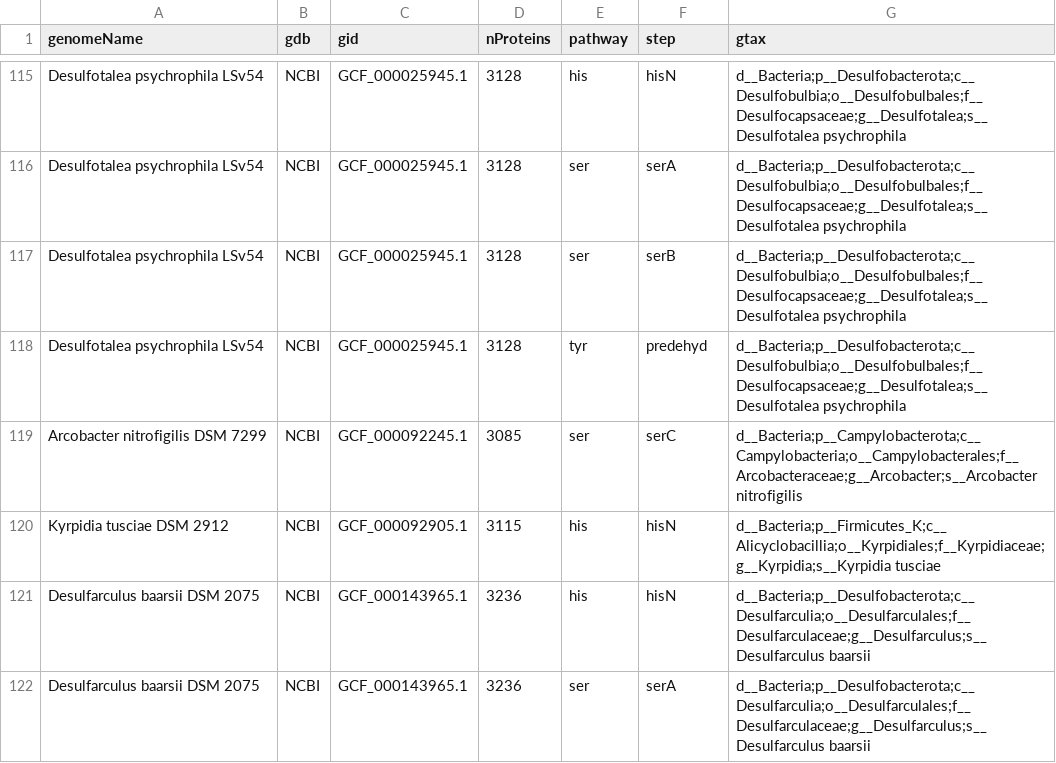
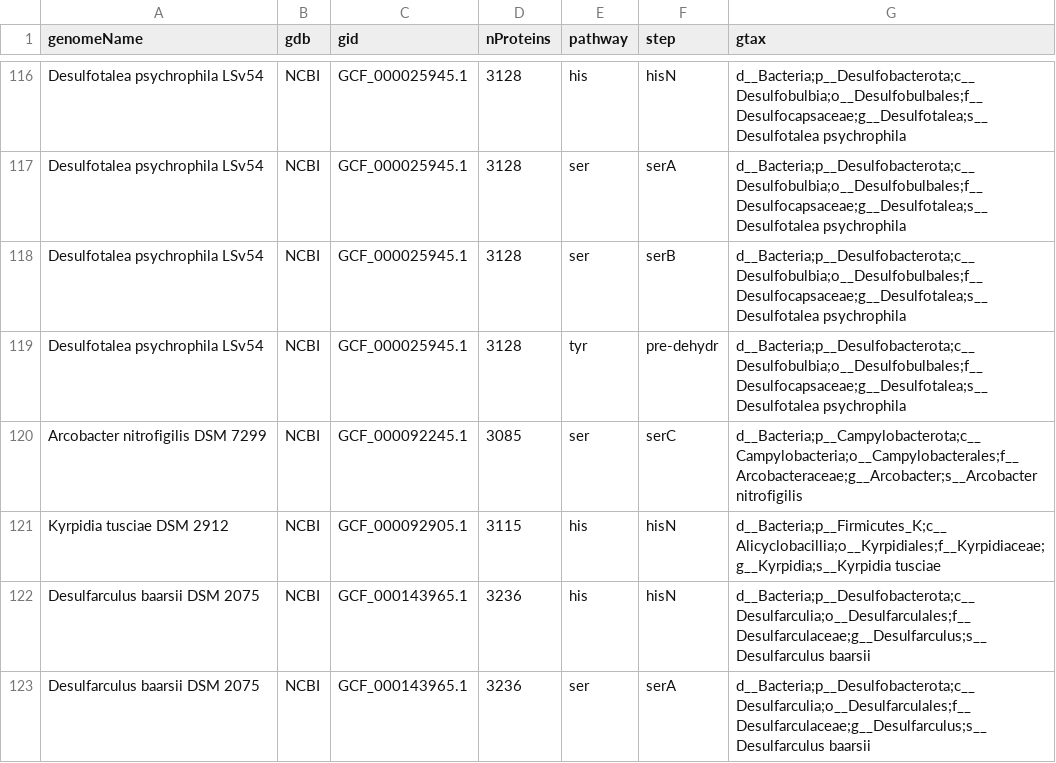
Before and after one commit to morgannprice/PaperBLAST, a TSV file: gaps/aa/aa.known.gaps.tsv, drawn as a sheet; only a part is shown, gaps mark what is left out; the diff covers the shown part only.

Commit message:
Updates to known/curated gaps based on clean-up of rules and imports

```diff
--- a/gaps/aa/aa.known.gaps.tsv
+++ b/gaps/aa/aa.known.gaps.tsv
@@ -117,3 +118,3 @@ Desulfotalea psychrophila LSv54	NCBI	GCF_000025945.1	3128	ser	serA	d__Bacteria;p
 Desulfotalea psychrophila LSv54	NCBI	GCF_000025945.1	3128	ser	serB	d__Bacteria;p__Desulfobacterota;c__Desulfobulbia;o__Desulfobulbales;f__Desulfocapsaceae;g__Desulfotalea;s__Desulfotalea psychrophila
-Desulfotalea psychrophila LSv54	NCBI	GCF_000025945.1	3128	tyr	predehyd	d__Bacteria;p__Desulfobacterota;c__Desulfobulbia;o__Desulfobulbales;f__Desulfocapsaceae;g__Desulfotalea;s__Desulfotalea psychrophila
+Desulfotalea psychrophila LSv54	NCBI	GCF_000025945.1	3128	tyr	pre-dehydr	d__Bacteria;p__Desulfobacterota;c__Desulfobulbia;o__Desulfobulbales;f__Desulfocapsaceae;g__Desulfotalea;s__Desulfotalea psychrophila
 Arcobacter nitrofigilis DSM 7299	NCBI	GCF_000092245.1	3085	ser	serC	d__Bacteria;p__Campylobacterota;c__Campylobacteria;o__Campylobacterales;f__Arcobacteraceae;g__Arcobacter;s__Arcobacter nitrofigilis
```
Also changed, not shown: 1 added row and 16 edited cells elsewhere in this file, gaps/aa/aa.curated.gaps.tsv, 1 other file.
